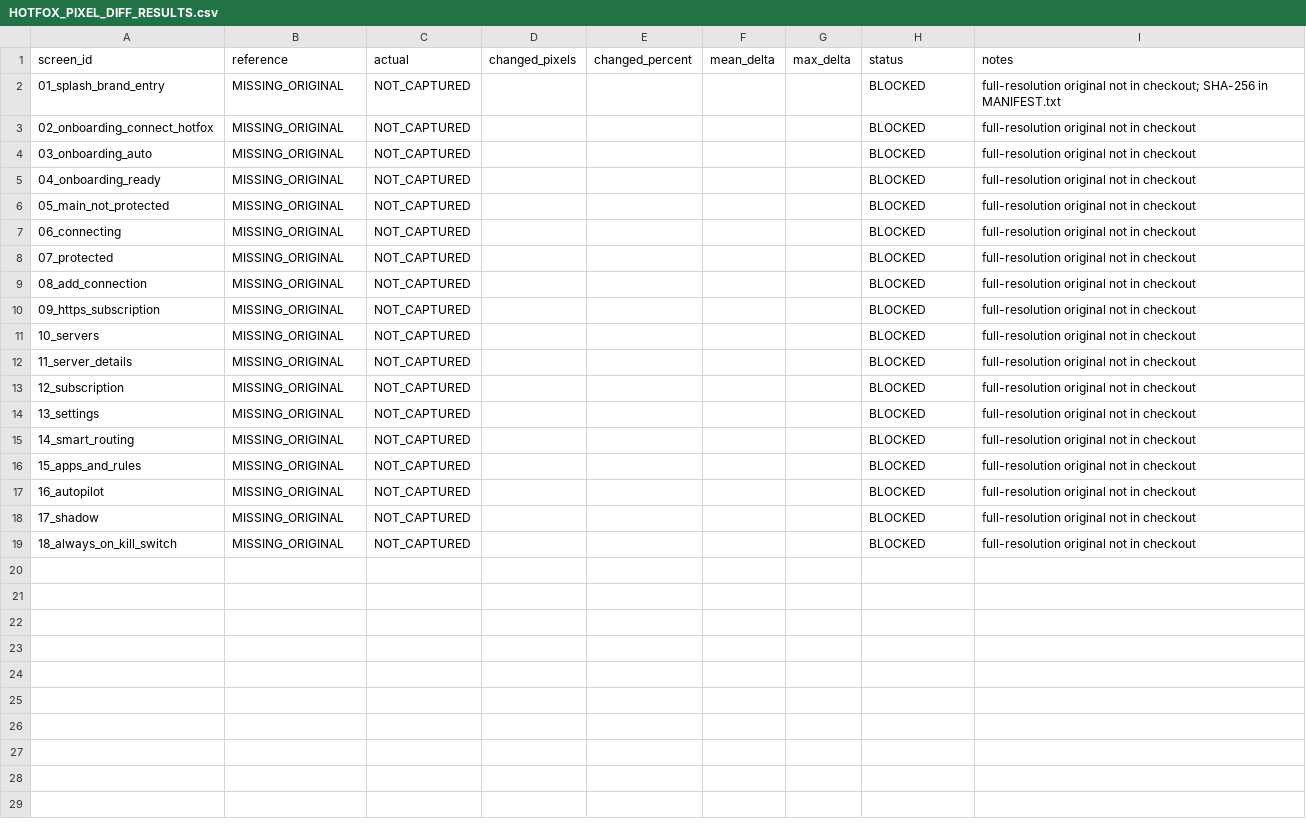
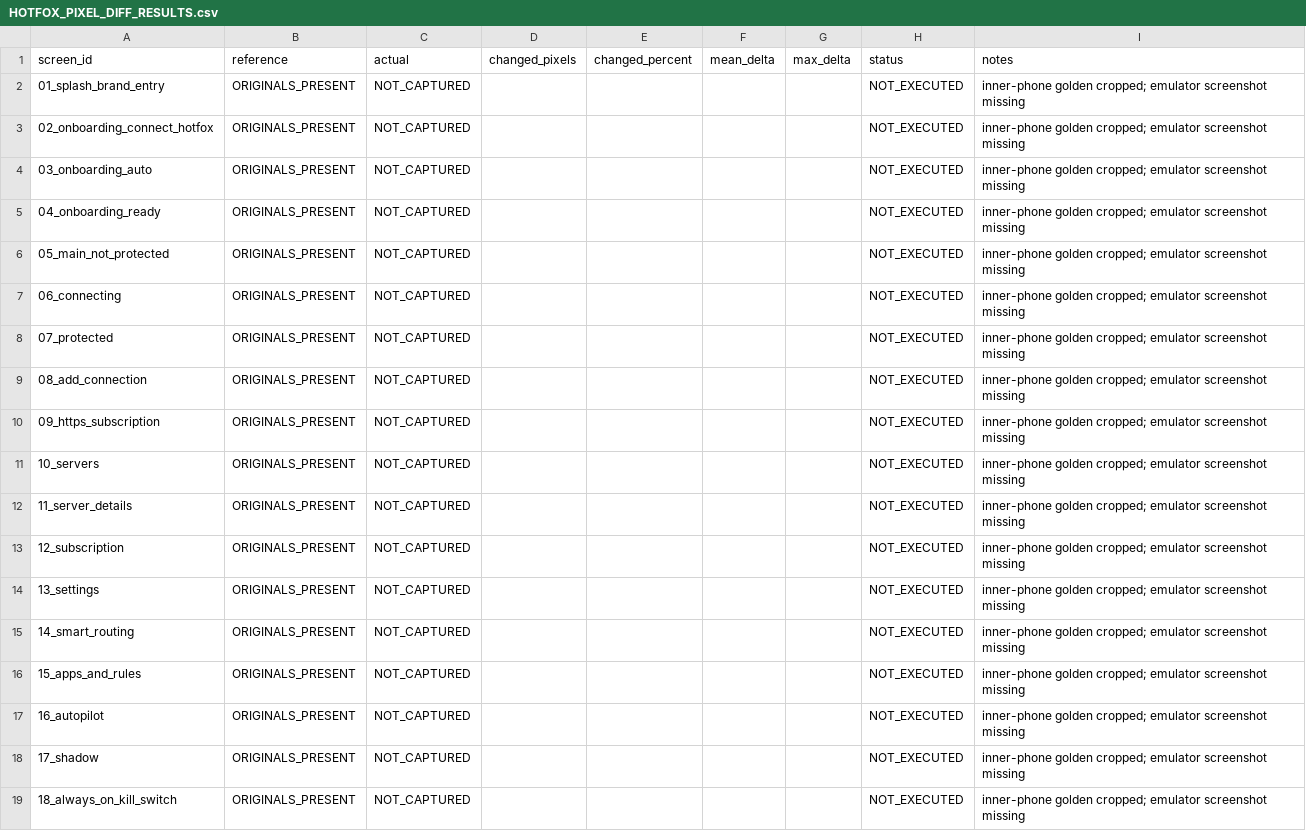
Before and after one commit to M1ST7K/VPN, a CSV file: verification/ui_rebuild/HOTFOX_PIXEL_DIFF_RESULTS.csv, drawn as a sheet.

```diff
--- a/verification/ui_rebuild/HOTFOX_PIXEL_DIFF_RESULTS.csv
+++ b/verification/ui_rebuild/HOTFOX_PIXEL_DIFF_RESULTS.csv
@@ -1,19 +1,19 @@
 screen_id,reference,actual,changed_pixels,changed_percent,mean_delta,max_delta,status,notes
-01_splash_brand_entry,MISSING_ORIGINAL,NOT_CAPTURED,,, , ,BLOCKED,full-resolution original not in checkout; SHA-256 in MANIFEST.txt
-02_onboarding_connect_hotfox,MISSING_ORIGINAL,NOT_CAPTURED,,, , ,BLOCKED,full-resolution original not in checkout
-03_onboarding_auto,MISSING_ORIGINAL,NOT_CAPTURED,,, , ,BLOCKED,full-resolution original not in checkout
-04_onboarding_ready,MISSING_ORIGINAL,NOT_CAPTURED,,, , ,BLOCKED,full-resolution original not in checkout
-05_main_not_protected,MISSING_ORIGINAL,NOT_CAPTURED,,, , ,BLOCKED,full-resolution original not in checkout
-06_connecting,MISSING_ORIGINAL,NOT_CAPTURED,,, , ,BLOCKED,full-resolution original not in checkout
-07_protected,MISSING_ORIGINAL,NOT_CAPTURED,,, , ,BLOCKED,full-resolution original not in checkout
-08_add_connection,MISSING_ORIGINAL,NOT_CAPTURED,,, , ,BLOCKED,full-resolution original not in checkout
-09_https_subscription,MISSING_ORIGINAL,NOT_CAPTURED,,, , ,BLOCKED,full-resolution original not in checkout
-10_servers,MISSING_ORIGINAL,NOT_CAPTURED,,, , ,BLOCKED,full-resolution original not in checkout
-11_server_details,MISSING_ORIGINAL,NOT_CAPTURED,,, , ,BLOCKED,full-resolution original not in checkout
-12_subscription,MISSING_ORIGINAL,NOT_CAPTURED,,, , ,BLOCKED,full-resolution original not in checkout
-13_settings,MISSING_ORIGINAL,NOT_CAPTURED,,, , ,BLOCKED,full-resolution original not in checkout
-14_smart_routing,MISSING_ORIGINAL,NOT_CAPTURED,,, , ,BLOCKED,full-resolution original not in checkout
-15_apps_and_rules,MISSING_ORIGINAL,NOT_CAPTURED,,, , ,BLOCKED,full-resolution original not in checkout
-16_autopilot,MISSING_ORIGINAL,NOT_CAPTURED,,, , ,BLOCKED,full-resolution original not in checkout
-17_shadow,MISSING_ORIGINAL,NOT_CAPTURED,,, , ,BLOCKED,full-resolution original not in checkout
-18_always_on_kill_switch,MISSING_ORIGINAL,NOT_CAPTURED,,, , ,BLOCKED,full-resolution original not in checkout
+01_splash_brand_entry,ORIGINALS_PRESENT,NOT_CAPTURED,,,,,NOT_EXECUTED,inner-phone golden cropped; emulator screenshot missing
+02_onboarding_connect_hotfox,ORIGINALS_PRESENT,NOT_CAPTURED,,,,,NOT_EXECUTED,inner-phone golden cropped; emulator screenshot missing
+03_onboarding_auto,ORIGINALS_PRESENT,NOT_CAPTURED,,,,,NOT_EXECUTED,inner-phone golden cropped; emulator screenshot missing
+04_onboarding_ready,ORIGINALS_PRESENT,NOT_CAPTURED,,,,,NOT_EXECUTED,inner-phone golden cropped; emulator screenshot missing
+05_main_not_protected,ORIGINALS_PRESENT,NOT_CAPTURED,,,,,NOT_EXECUTED,inner-phone golden cropped; emulator screenshot missing
+06_connecting,ORIGINALS_PRESENT,NOT_CAPTURED,,,,,NOT_EXECUTED,inner-phone golden cropped; emulator screenshot missing
+07_protected,ORIGINALS_PRESENT,NOT_CAPTURED,,,,,NOT_EXECUTED,inner-phone golden cropped; emulator screenshot missing
+08_add_connection,ORIGINALS_PRESENT,NOT_CAPTURED,,,,,NOT_EXECUTED,inner-phone golden cropped; emulator screenshot missing
+09_https_subscription,ORIGINALS_PRESENT,NOT_CAPTURED,,,,,NOT_EXECUTED,inner-phone golden cropped; emulator screenshot missing
+10_servers,ORIGINALS_PRESENT,NOT_CAPTURED,,,,,NOT_EXECUTED,inner-phone golden cropped; emulator screenshot missing
+11_server_details,ORIGINALS_PRESENT,NOT_CAPTURED,,,,,NOT_EXECUTED,inner-phone golden cropped; emulator screenshot missing
+12_subscription,ORIGINALS_PRESENT,NOT_CAPTURED,,,,,NOT_EXECUTED,inner-phone golden cropped; emulator screenshot missing
+13_settings,ORIGINALS_PRESENT,NOT_CAPTURED,,,,,NOT_EXECUTED,inner-phone golden cropped; emulator screenshot missing
+14_smart_routing,ORIGINALS_PRESENT,NOT_CAPTURED,,,,,NOT_EXECUTED,inner-phone golden cropped; emulator screenshot missing
+15_apps_and_rules,ORIGINALS_PRESENT,NOT_CAPTURED,,,,,NOT_EXECUTED,inner-phone golden cropped; emulator screenshot missing
+16_autopilot,ORIGINALS_PRESENT,NOT_CAPTURED,,,,,NOT_EXECUTED,inner-phone golden cropped; emulator screenshot missing
+17_shadow,ORIGINALS_PRESENT,NOT_CAPTURED,,,,,NOT_EXECUTED,inner-phone golden cropped; emulator screenshot missing
+18_always_on_kill_switch,ORIGINALS_PRESENT,NOT_CAPTURED,,,,,NOT_EXECUTED,inner-phone golden cropped; emulator screenshot missing
```
Also changed, not shown: 27 other files.
